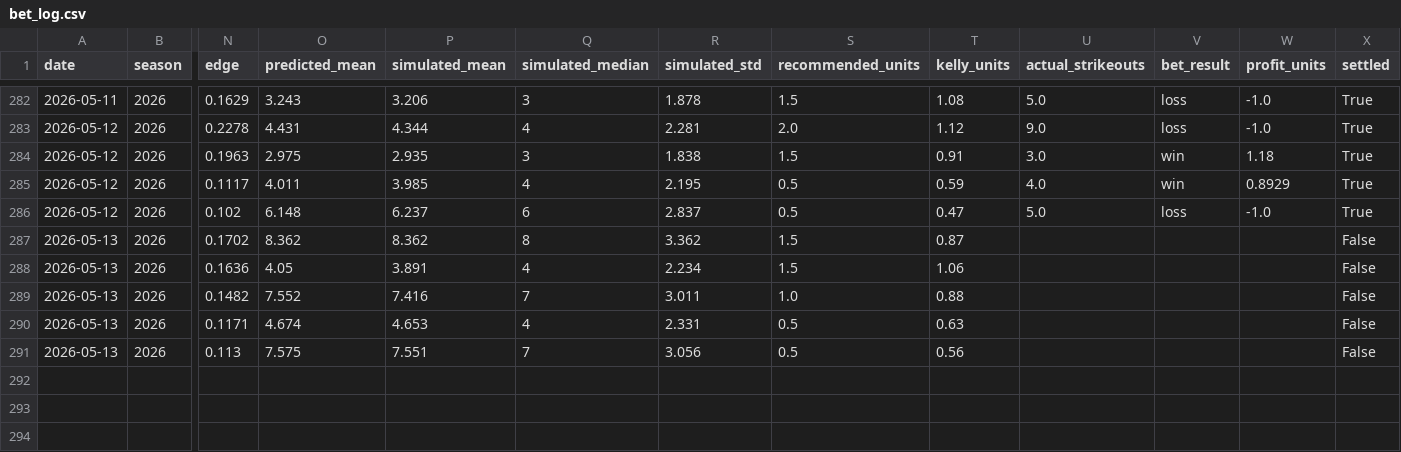
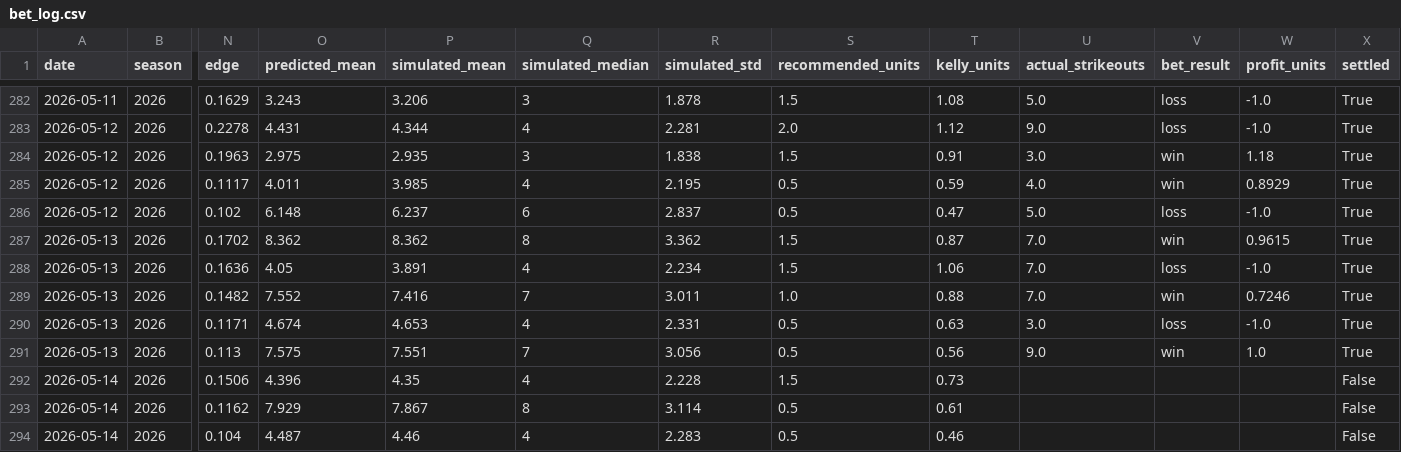
Before and after one commit to andrewrust04-blip/mlb-betting-model, a CSV file: bet_log.csv, drawn as a sheet; only a part is shown, gaps mark what is left out; rows hold the shown columns only; the diff names each change by its address in the sheet, - before the commit and + after, or states it on an @@ line.

```diff
--- a/bet_log.csv
+++ b/bet_log.csv
-U287:U289 (actual_strikeouts): (empty)
+U287:U289 (actual_strikeouts): 7.0
-V287 (bet_result): (empty)
+V287 (bet_result): win
-W287 (profit_units): (empty)
+W287 (profit_units): 0.9615
-X287:X291 (settled): False
+X287:X291 (settled): True
-V288 (bet_result): (empty)
+V288 (bet_result): loss
-W288 (profit_units): (empty)
+W288 (profit_units): -1.0
-V289 (bet_result): (empty)
+V289 (bet_result): win
-W289 (profit_units): (empty)
+W289 (profit_units): 0.7246
-U290 (actual_strikeouts): (empty)
+U290 (actual_strikeouts): 3.0
-V290 (bet_result): (empty)
+V290 (bet_result): loss
-W290 (profit_units): (empty)
+W290 (profit_units): -1.0
-U291 (actual_strikeouts): (empty)
+U291 (actual_strikeouts): 9.0
-V291 (bet_result): (empty)
+V291 (bet_result): win
-W291 (profit_units): (empty)
+W291 (profit_units): 1.0
+row 292: 2026-05-14 | 2026 | 0.1506 | 4.396 | 4.35 | 4 | 2.228 | 1.5 | 0.73 |  |  |  | False
+row 293: 2026-05-14 | 2026 | 0.1162 | 7.929 | 7.867 | 8 | 3.114 | 0.5 | 0.61 |  |  |  | False
+row 294: 2026-05-14 | 2026 | 0.104 | 4.487 | 4.46 | 4 | 2.283 | 0.5 | 0.46 |  |  |  | False
```
Also changed, not shown: dashboard_by_edge.csv, dashboard_by_line.csv, 5 other files.
